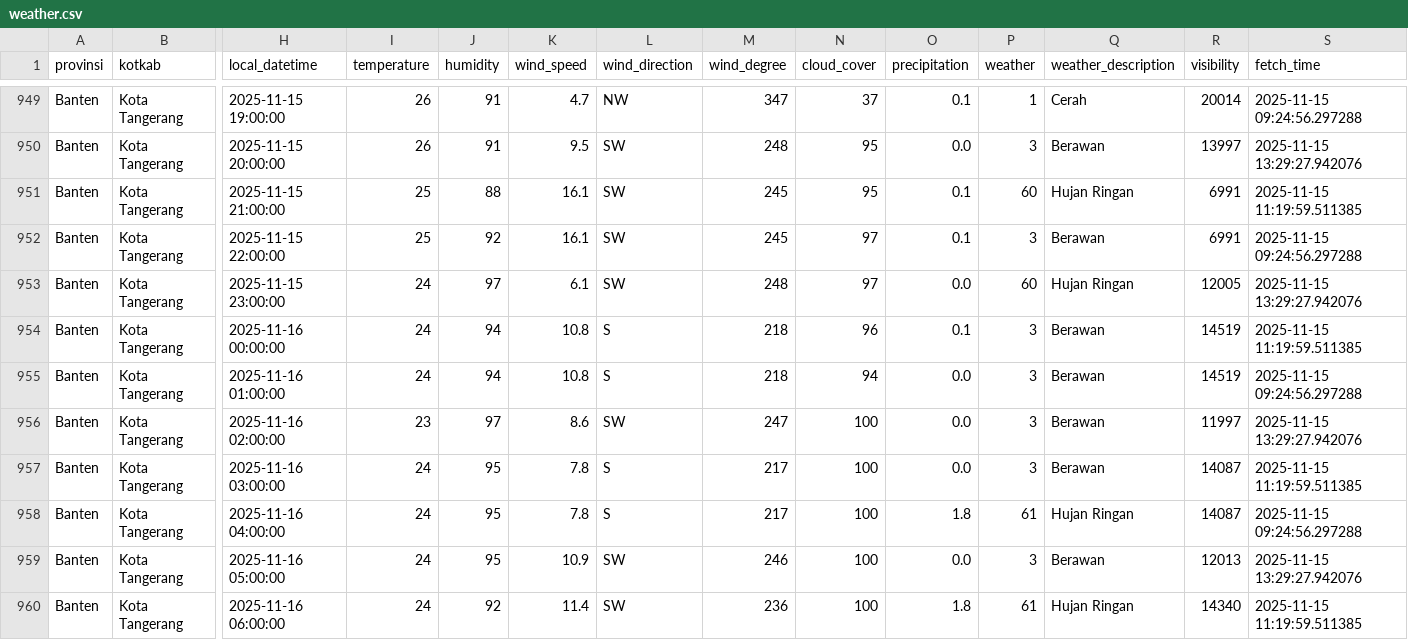
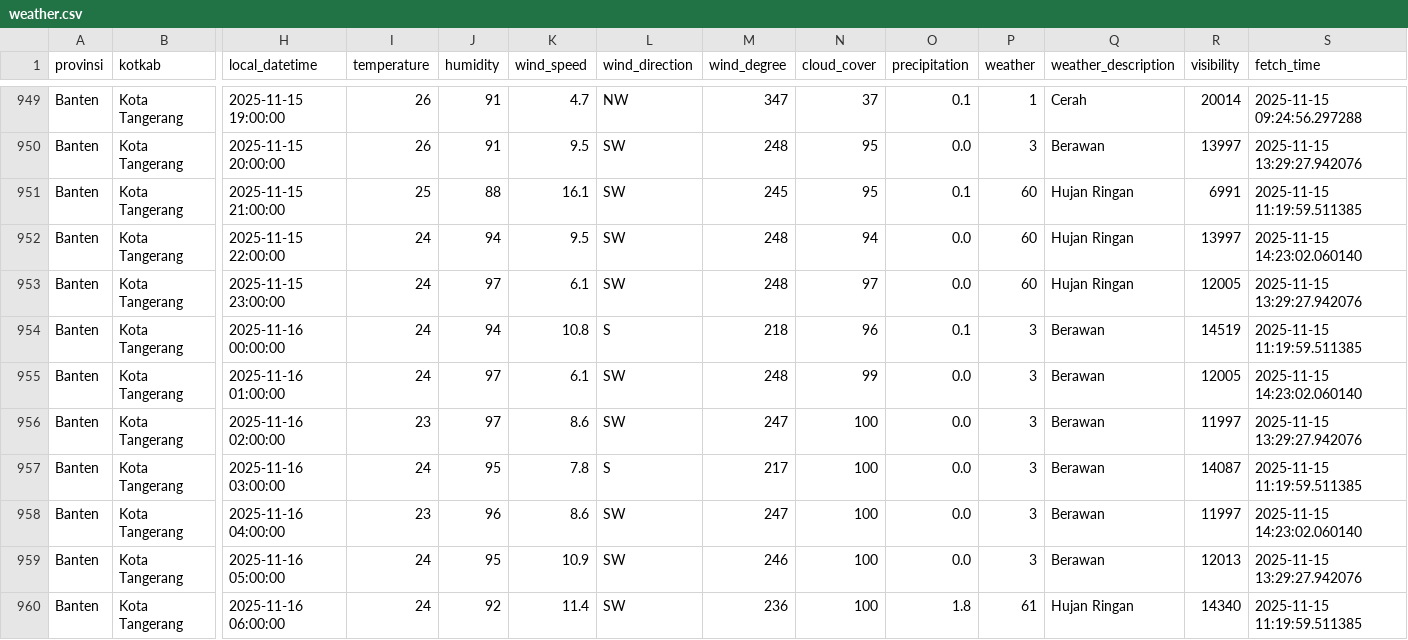
Before and after one commit to f2rra/Eksperimen_SML_Fathur, a CSV file: data/weather.csv, drawn as a sheet; only a part is shown, gaps mark what is left out; the diff covers the shown part only; the diff names each change by its address in the sheet, - before the commit and + after, or states it on an @@ line.

```diff
--- a/data/weather.csv
+++ b/data/weather.csv
-I952 (temperature): 25
+I952 (temperature): 24
-J952 (humidity): 92
+J952 (humidity): 94
-K952 (wind_speed): 16.1
+K952 (wind_speed): 9.5
-M952 (wind_degree): 245
+M952 (wind_degree): 248
-N952 (cloud_cover): 97
+N952 (cloud_cover): 94
-O952 (precipitation): 0.1
+O952 (precipitation): 0.0
-P952 (weather): 3
+P952 (weather): 60
-Q952 (weather_description): Berawan
+Q952 (weather_description): Hujan Ringan
-R952 (visibility): 6991
+R952 (visibility): 13997
-S952 (fetch_time): 2025-11-15 09:24:56.297288
+S952 (fetch_time): 2025-11-15 14:23:02.060140
-J955 (humidity): 94
+J955 (humidity): 97
-K955 (wind_speed): 10.8
+K955 (wind_speed): 6.1
-L955 (wind_direction): S
+L955 (wind_direction): SW
-M955 (wind_degree): 218
+M955 (wind_degree): 248
-N955 (cloud_cover): 94
+N955 (cloud_cover): 99
-R955 (visibility): 14519
+R955 (visibility): 12005
-S955 (fetch_time): 2025-11-15 09:24:56.297288
+S955 (fetch_time): 2025-11-15 14:23:02.060140
-I958 (temperature): 24
+I958 (temperature): 23
-J958 (humidity): 95
+J958 (humidity): 96
-K958 (wind_speed): 7.8
+K958 (wind_speed): 8.6
-L958 (wind_direction): S
+L958 (wind_direction): SW
-M958 (wind_degree): 217
+M958 (wind_degree): 247
-O958 (precipitation): 1.8
+O958 (precipitation): 0.0
-P958 (weather): 61
+P958 (weather): 3
-Q958 (weather_description): Hujan Ringan
+Q958 (weather_description): Berawan
-R958 (visibility): 14087
+R958 (visibility): 11997
-S958 (fetch_time): 2025-11-15 09:24:56.297288
+S958 (fetch_time): 2025-11-15 14:23:02.060140
```
Also changed, not shown: 94 edited cells elsewhere in this file, preprocessing/weather_preprocessed.csv.
